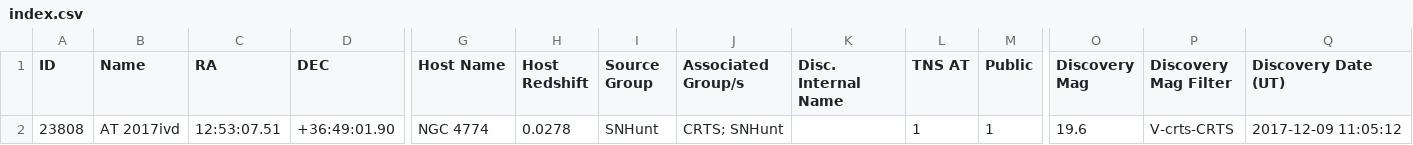
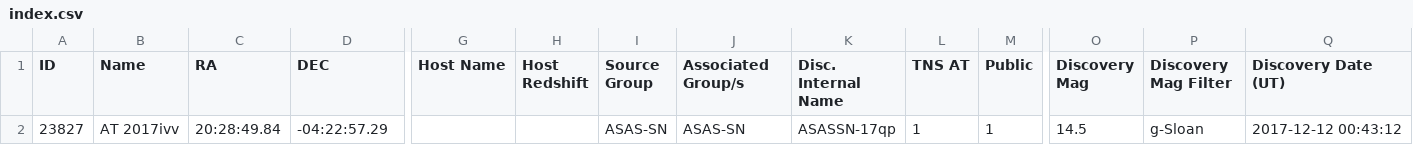
Before and after one commit to astrocatalogs/tde-external, a CSV file: TNS/index.csv, drawn as a sheet; only a part is shown, gaps mark what is left out; removed rows and columns are numbered as before the commit, all else as after; rows hold the shown columns only; the diff names each change by its address in the sheet, - before the commit and + after, or states it on an @@ line.

```diff
--- a/TNS/index.csv
+++ b/TNS/index.csv
-row 2: 23808 | AT 2017ivd | 12:53:07.51 | +36:49:01.90 | NGC 4774 | 0.0278 | SNHunt | CRTS; SNHunt |  | 1 | 1 | 19.6 | V-crts-CRTS | 2017-12-09 11:05:12
+row 2: 23827 | AT 2017ivv | 20:28:49.84 | -04:22:57.29 |  |  | ASAS-SN | ASAS-SN | ASASSN-17qp | 1 | 1 | 14.5 | g-Sloan | 2017-12-12 00:43:12
```
Also changed, not shown: TNS/page-16.csv, TNS/page-18.csv, 4 other files.
